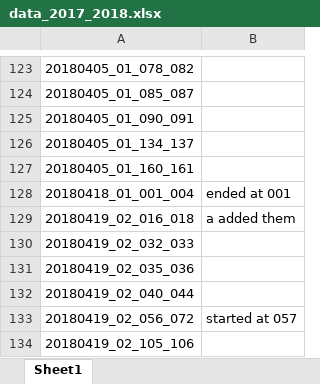
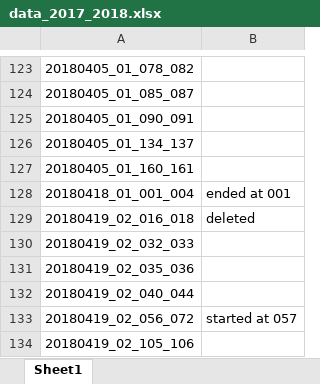
Before and after one commit to jullienn/changing_Greenland_iceslabs, an Excel workbook: data/Exclusion_folder/data_2017_2018.xlsx, sheet Sheet1, drawn as a sheet; only a part is shown, gaps mark what is left out; values as stored, in another font and other column widths than the file's, no borders; the diff names each change by its address in the sheet, - before the commit and + after, or states it on an @@ line.

```diff
--- a/data/Exclusion_folder/data_2017_2018.xlsx (sheet Sheet1)
+++ b/data/Exclusion_folder/data_2017_2018.xlsx (sheet Sheet1)
-B129: a added them
+B129: deleted
```
Also changed, not shown: 5 other files.
